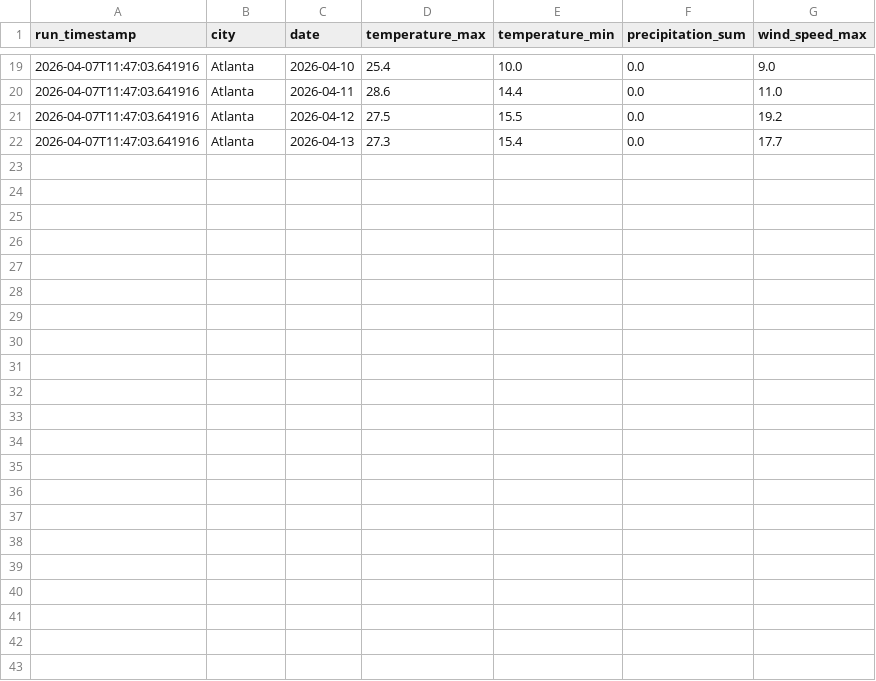
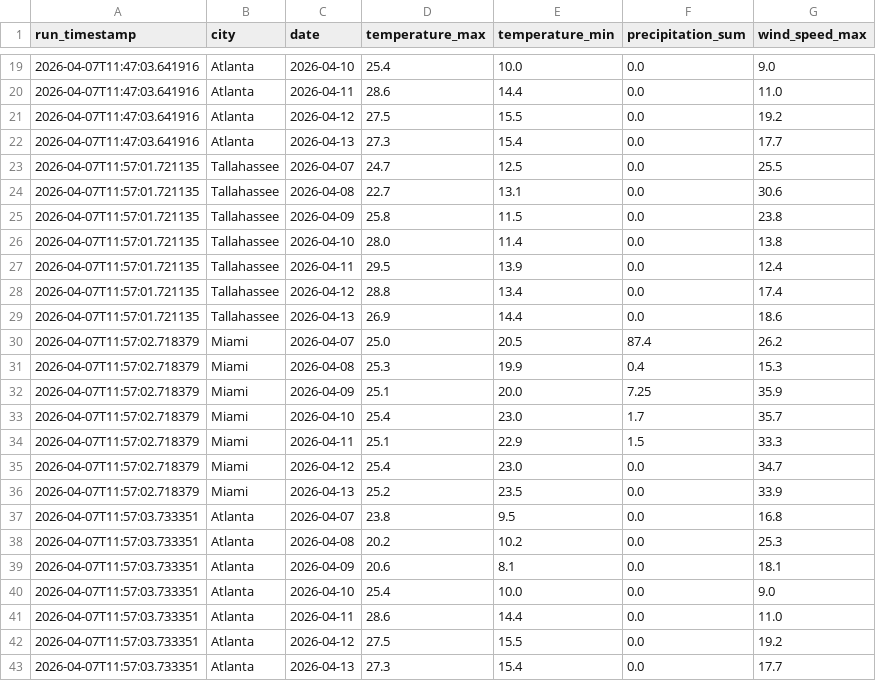
Before and after one commit to AbigailUhl/Group-24-Python-Projects, a CSV file: project2-automated-data-pipeline/data/processed/weather_data.csv, drawn as a sheet; only a part is shown, gaps mark what is left out; the diff names each change by its address in the sheet, - before the commit and + after, or states it on an @@ line.

```diff
--- a/project2-automated-data-pipeline/data/processed/weather_data.csv
+++ b/project2-automated-data-pipeline/data/processed/weather_data.csv
+row 23: 2026-04-07T11:57:01.721135 | Tallahassee | 2026-04-07 | 24.7 | 12.5 | 0.0 | 25.5
+row 24: 2026-04-07T11:57:01.721135 | Tallahassee | 2026-04-08 | 22.7 | 13.1 | 0.0 | 30.6
+row 25: 2026-04-07T11:57:01.721135 | Tallahassee | 2026-04-09 | 25.8 | 11.5 | 0.0 | 23.8
+row 26: 2026-04-07T11:57:01.721135 | Tallahassee | 2026-04-10 | 28.0 | 11.4 | 0.0 | 13.8
+row 27: 2026-04-07T11:57:01.721135 | Tallahassee | 2026-04-11 | 29.5 | 13.9 | 0.0 | 12.4
+row 28: 2026-04-07T11:57:01.721135 | Tallahassee | 2026-04-12 | 28.8 | 13.4 | 0.0 | 17.4
+row 29: 2026-04-07T11:57:01.721135 | Tallahassee | 2026-04-13 | 26.9 | 14.4 | 0.0 | 18.6
+row 30: 2026-04-07T11:57:02.718379 | Miami | 2026-04-07 | 25.0 | 20.5 | 87.4 | 26.2
+row 31: 2026-04-07T11:57:02.718379 | Miami | 2026-04-08 | 25.3 | 19.9 | 0.4 | 15.3
+row 32: 2026-04-07T11:57:02.718379 | Miami | 2026-04-09 | 25.1 | 20.0 | 7.25 | 35.9
+row 33: 2026-04-07T11:57:02.718379 | Miami | 2026-04-10 | 25.4 | 23.0 | 1.7 | 35.7
+row 34: 2026-04-07T11:57:02.718379 | Miami | 2026-04-11 | 25.1 | 22.9 | 1.5 | 33.3
+row 35: 2026-04-07T11:57:02.718379 | Miami | 2026-04-12 | 25.4 | 23.0 | 0.0 | 34.7
+row 36: 2026-04-07T11:57:02.718379 | Miami | 2026-04-13 | 25.2 | 23.5 | 0.0 | 33.9
+row 37: 2026-04-07T11:57:03.733351 | Atlanta | 2026-04-07 | 23.8 | 9.5 | 0.0 | 16.8
+row 38: 2026-04-07T11:57:03.733351 | Atlanta | 2026-04-08 | 20.2 | 10.2 | 0.0 | 25.3
+row 39: 2026-04-07T11:57:03.733351 | Atlanta | 2026-04-09 | 20.6 | 8.1 | 0.0 | 18.1
+row 40: 2026-04-07T11:57:03.733351 | Atlanta | 2026-04-10 | 25.4 | 10.0 | 0.0 | 9.0
+row 41: 2026-04-07T11:57:03.733351 | Atlanta | 2026-04-11 | 28.6 | 14.4 | 0.0 | 11.0
+row 42: 2026-04-07T11:57:03.733351 | Atlanta | 2026-04-12 | 27.5 | 15.5 | 0.0 | 19.2
+row 43: 2026-04-07T11:57:03.733351 | Atlanta | 2026-04-13 | 27.3 | 15.4 | 0.0 | 17.7
```
Also changed, not shown: 1 other file.
